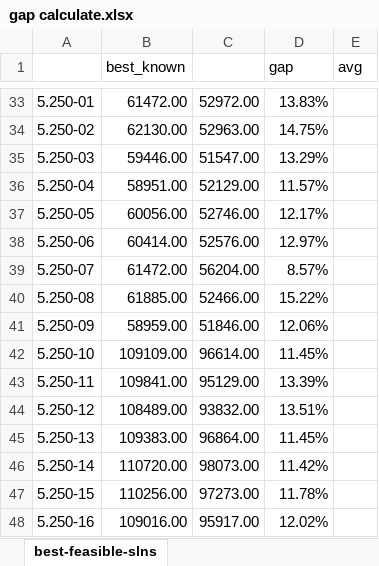
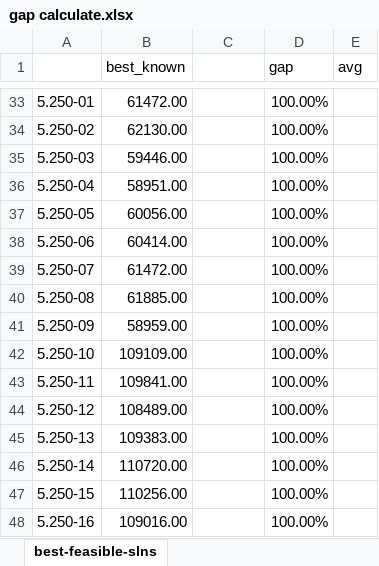
Before and after one commit to Xinrt/UNNC_AIM_PSO, an Excel workbook: gap calculate.xlsx, sheet best-feasible-slns, drawn as a sheet; only a part is shown, gaps mark what is left out; values as stored, in another font and other column widths than the file's, no borders; the diff covers the shown part only; the diff names each change by its address in the sheet, - before the commit and + after, or states it on an @@ line.

```diff
--- a/gap calculate.xlsx (sheet best-feasible-slns)
+++ b/gap calculate.xlsx (sheet best-feasible-slns)
-C33: 52972.00
+C33: (empty)
-D33 (gap): 13.83%
+D33 (gap): 100.00%
-C34: 52963.00
+C34: (empty)
-D34 (gap): 14.75%
+D34 (gap): 100.00%
-C35: 51547.00
+C35: (empty)
-D35 (gap): 13.29%
+D35 (gap): 100.00%
-C36: 52129.00
+C36: (empty)
-D36 (gap): 11.57%
+D36 (gap): 100.00%
-C37: 52746.00
+C37: (empty)
-D37 (gap): 12.17%
+D37 (gap): 100.00%
-C38: 52576.00
+C38: (empty)
-D38 (gap): 12.97%
+D38 (gap): 100.00%
-C39: 56204.00
+C39: (empty)
-D39 (gap): 8.57%
+D39 (gap): 100.00%
-C40: 52466.00
+C40: (empty)
-D40 (gap): 15.22%
+D40 (gap): 100.00%
-C41: 51846.00
+C41: (empty)
-D41 (gap): 12.06%
+D41 (gap): 100.00%
-C42: 96614.00
+C42: (empty)
-D42 (gap): 11.45%
+D42 (gap): 100.00%
-C43: 95129.00
+C43: (empty)
-D43 (gap): 13.39%
+D43 (gap): 100.00%
-C44: 93832.00
+C44: (empty)
-D44 (gap): 13.51%
+D44 (gap): 100.00%
-C45: 96864.00
+C45: (empty)
-D45 (gap): 11.45%
+D45 (gap): 100.00%
-C46: 98073.00
+C46: (empty)
-D46 (gap): 11.42%
+D46 (gap): 100.00%
-C47: 97273.00
+C47: (empty)
-D47 (gap): 11.78%
+D47 (gap): 100.00%
-C48: 95917.00
+C48: (empty)
-D48 (gap): 12.02%
+D48 (gap): 100.00%
```
Also changed, not shown: 89 edited cells elsewhere in this sheet, 2 other files.
